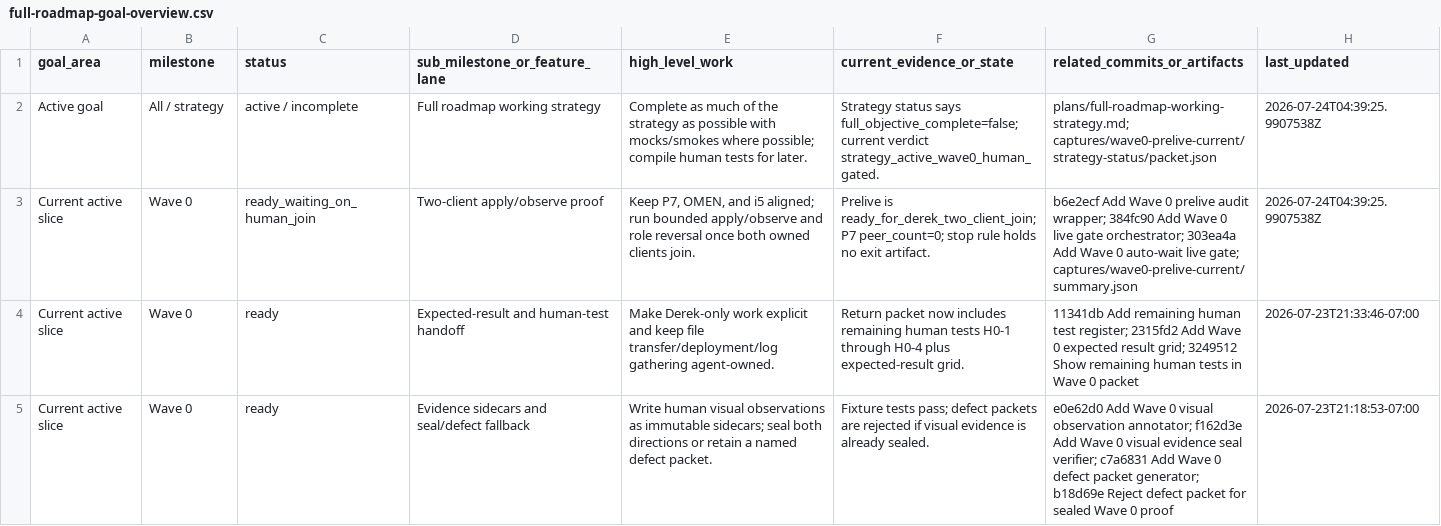
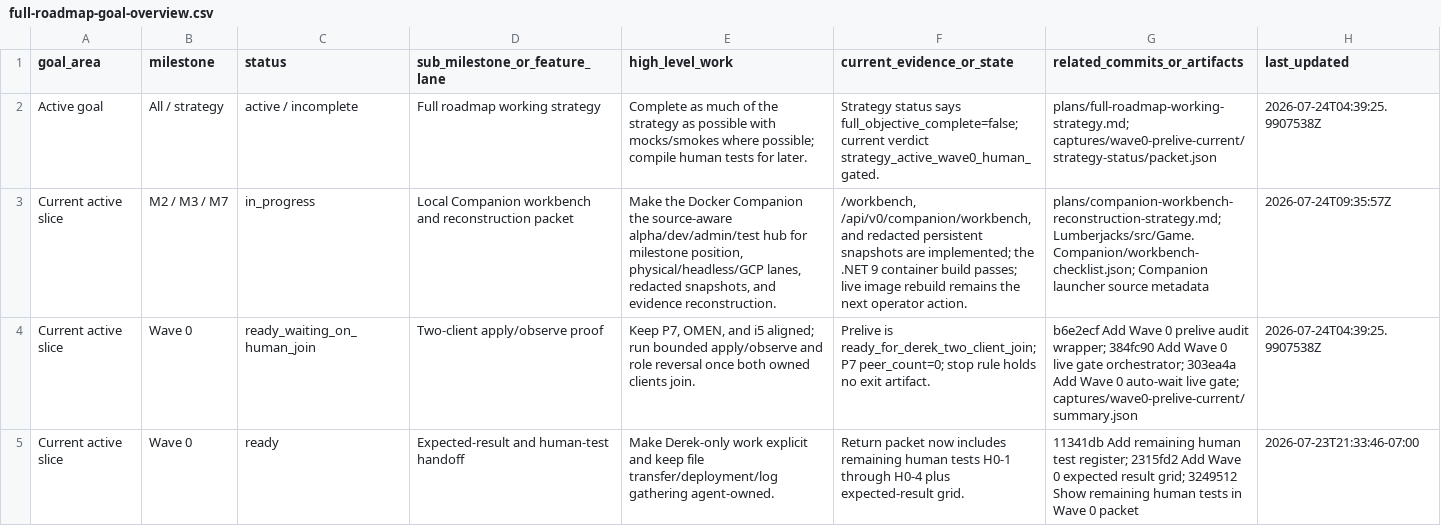
Before and after one commit to djcdevelopment/baseline, a CSV file: plans/full-roadmap-goal-overview.csv, drawn as a sheet; only a part is shown; the shorter side is filled out with more unchanged rows; the diff names each change by its address in the sheet, - before the commit and + after, or states it on an @@ line.

Commit message:
Add source-aware Companion workbench

```diff
--- a/plans/full-roadmap-goal-overview.csv
+++ b/plans/full-roadmap-goal-overview.csv
+row 3: Current active slice | M2 / M3 / M7 | in_progress | Local Companion workbench and reconstruction packet | Make the Docker Companion the source-aware alpha/dev/admin/test hub for milestone position, physical/headless/GCP lanes, redacted snapshots, and evidence reconstruction. | /workbench, /api/v0/companion/workbench, and redacted persistent snapshots are implemented; the .NET 9 container build passes; live image rebuild remains the next operator action. | plans/companion-workbench-reconstruction-strategy.md; Lumberjacks/src/Game.Companion/workbench-checklist.json; Companion launcher source metadata | 2026-07-24T09:35:57Z
```
Also changed, not shown: 15 other files.
